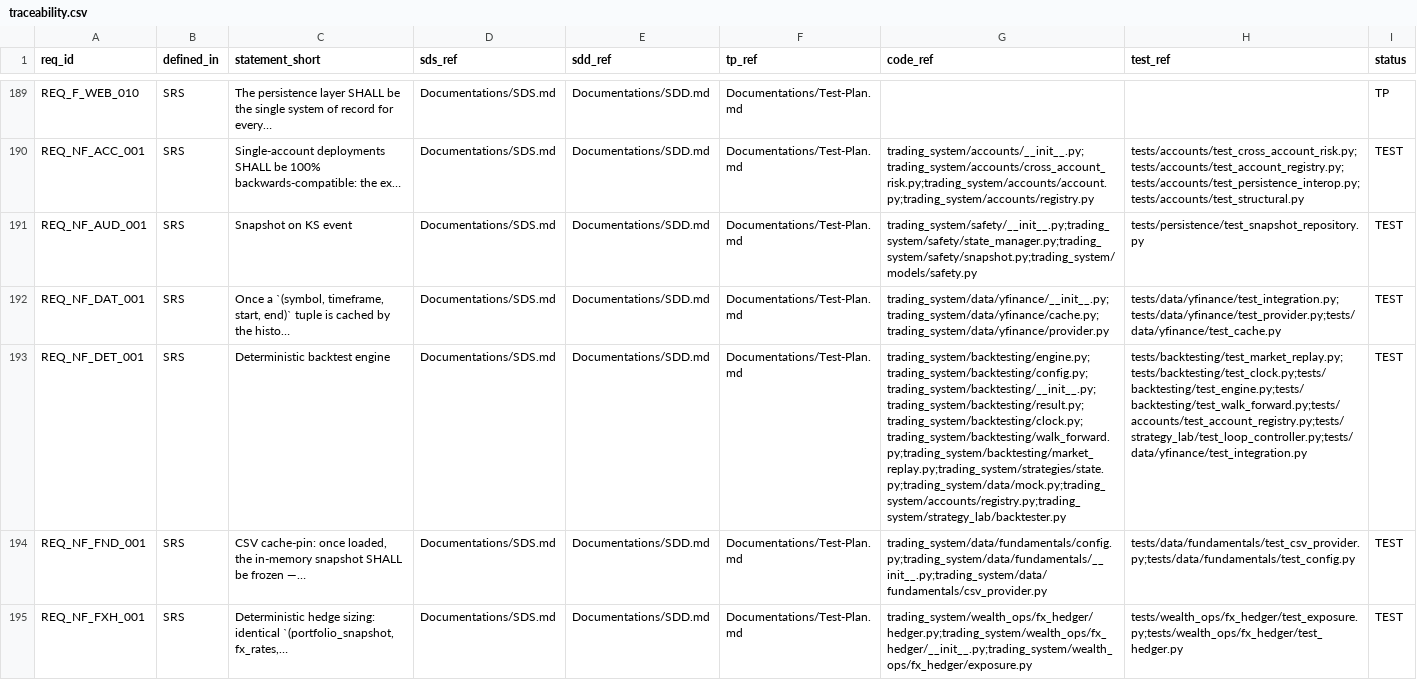
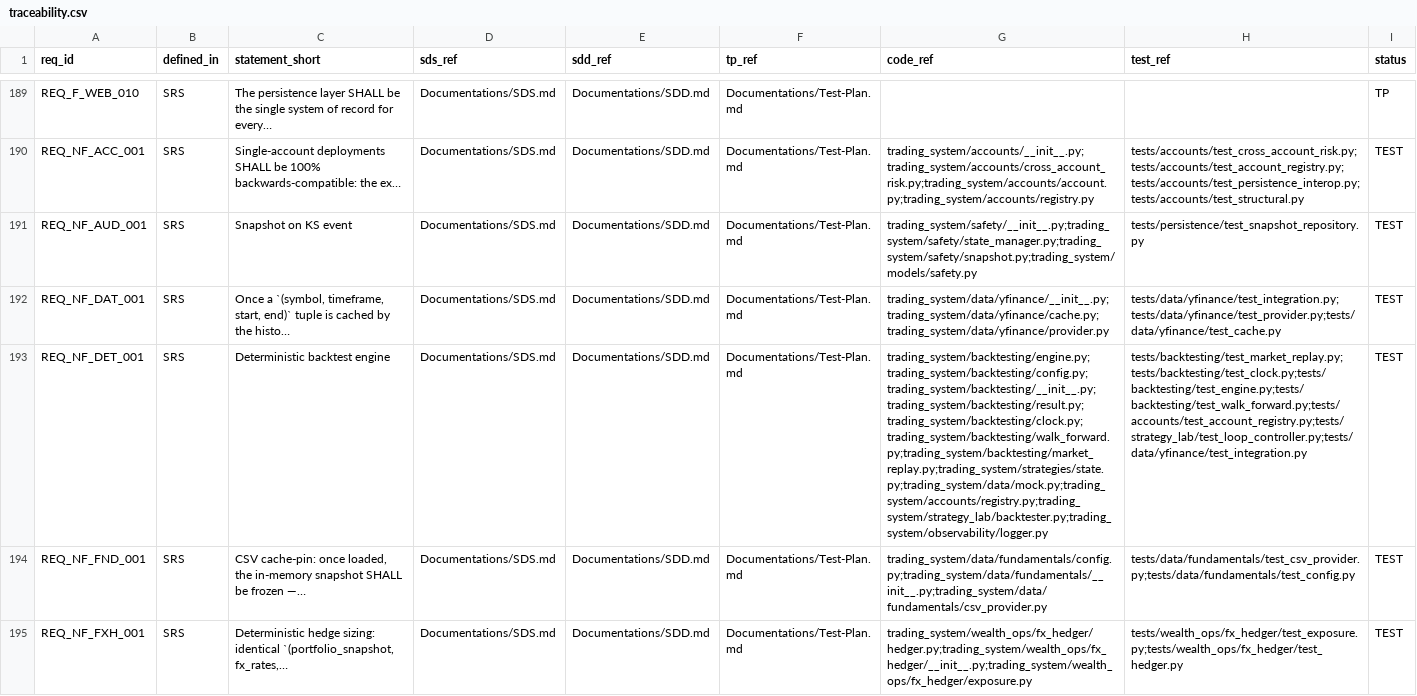
Before and after one commit to lfazio/trading-bot, a CSV file: docs/traceability.csv, drawn as a sheet; only a part is shown, gaps mark what is left out; the diff covers the shown part only; the diff names each change by its address in the sheet, - before the commit and + after, or states it on an @@ line.

```diff
--- a/docs/traceability.csv
+++ b/docs/traceability.csv
-G193 (code_ref): trading_system/backtesting/engine.py;trading_system/backtesting/config.py;trading_system/backtesting/__init__.py;trading_system/backtesting/result.py;trading_system/backtesting/clock.py;trading_system/backtesting/walk_forward.py;trading_system/backtesting/market_replay.py;trading_system/strategies/state.py;trading_system/data/mock.py;trading_system/accounts/registry.py;trading_system/strategy_lab/backtester.py
+G193 (code_ref): trading_system/backtesting/engine.py;trading_system/backtesting/config.py;trading_system/backtesting/__init__.py;trading_system/backtesting/result.py;trading_system/backtesting/clock.py;trading_system/backtesting/walk_forward.py;trading_system/backtesting/market_replay.py;trading_system/strategies/state.py;trading_system/data/mock.py;trading_system/accounts/registry.py;trading_system/strategy_lab/backtester.py;trading_system/observability/logger.py
```
Also changed, not shown: 14 edited cells elsewhere in this file, 10 other files.
